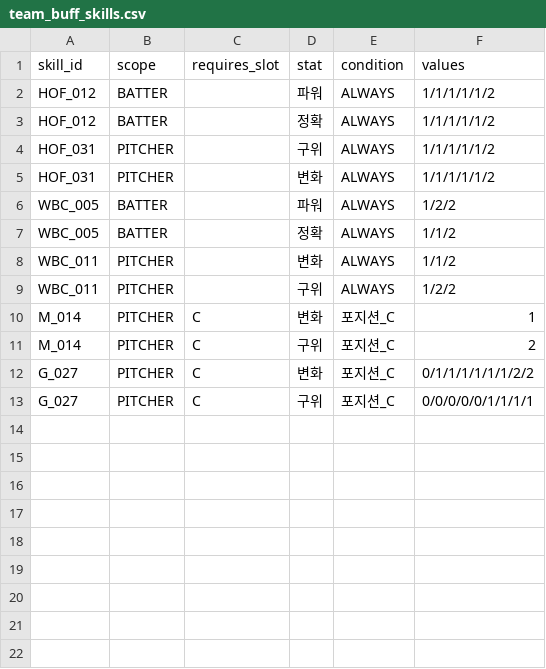
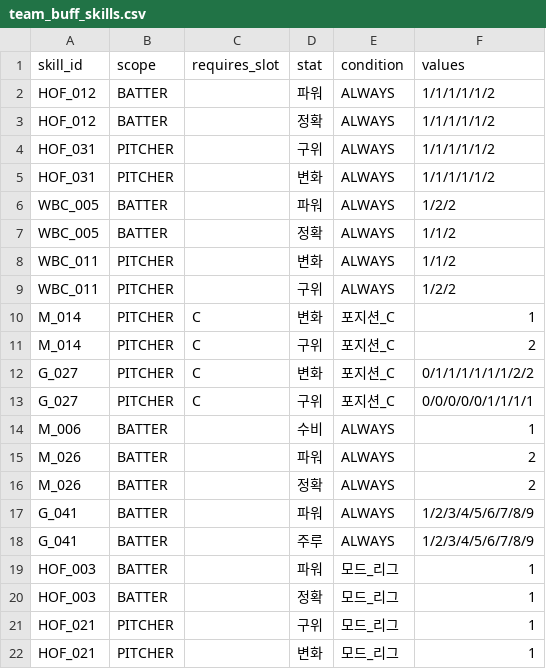
Before and after one commit to cnvxlns/Rivals-Skill-Simulator, a CSV file: backend/src/main/resources/team_buff_skills.csv, drawn as a sheet; the diff names each change by its address in the sheet, - before the commit and + after, or states it on an @@ line.

```diff
--- a/backend/src/main/resources/team_buff_skills.csv
+++ b/backend/src/main/resources/team_buff_skills.csv
+row 14: M_006 | BATTER |  | 수비 | ALWAYS | 1
+row 15: M_026 | BATTER |  | 파워 | ALWAYS | 2
+row 16: M_026 | BATTER |  | 정확 | ALWAYS | 2
+row 17: G_041 | BATTER |  | 파워 | ALWAYS | 1/2/3/4/5/6/7/8/9
+row 18: G_041 | BATTER |  | 주루 | ALWAYS | 1/2/3/4/5/6/7/8/9
+row 19: HOF_003 | BATTER |  | 파워 | 모드_리그 | 1
+row 20: HOF_003 | BATTER |  | 정확 | 모드_리그 | 1
+row 21: HOF_021 | PITCHER |  | 구위 | 모드_리그 | 1
+row 22: HOF_021 | PITCHER |  | 변화 | 모드_리그 | 1
```
Also changed, not shown: backend/src/main/resources/score_effects.csv, 6 other files.
